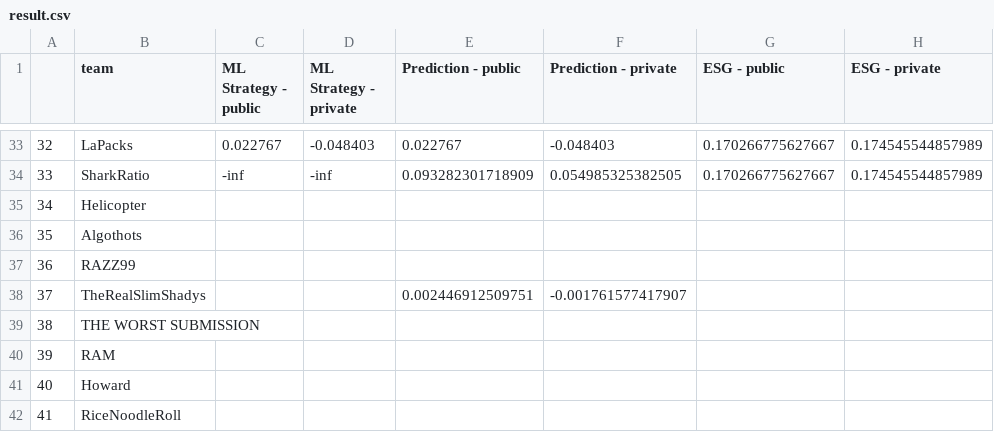
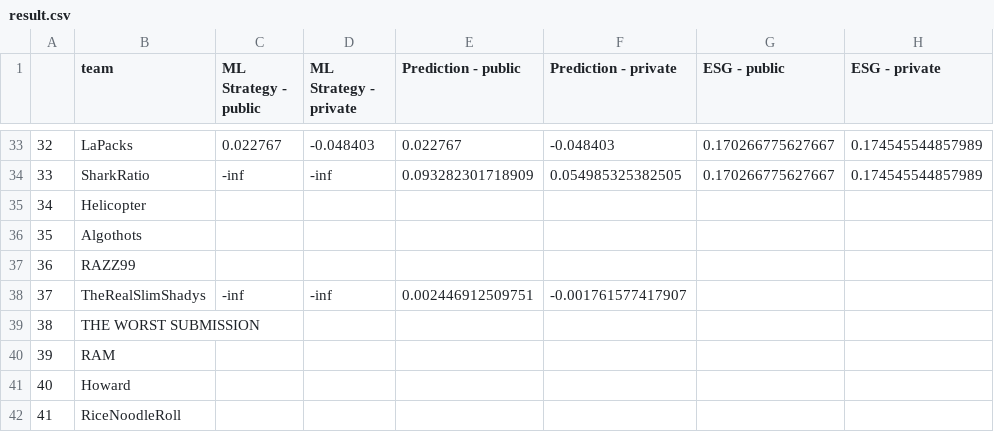
Before and after one commit to algotradingsoc/leaderboard, a CSV file: result.csv, drawn as a sheet; only a part is shown, gaps mark what is left out; the diff names each change by its address in the sheet, - before the commit and + after, or states it on an @@ line.

Commit message:
Update result.csv

```diff
--- a/result.csv
+++ b/result.csv
-C38 (ML Strategy - public): (empty)
+C38 (ML Strategy - public): -inf
-D38 (ML Strategy - private): (empty)
+D38 (ML Strategy - private): -inf
```
